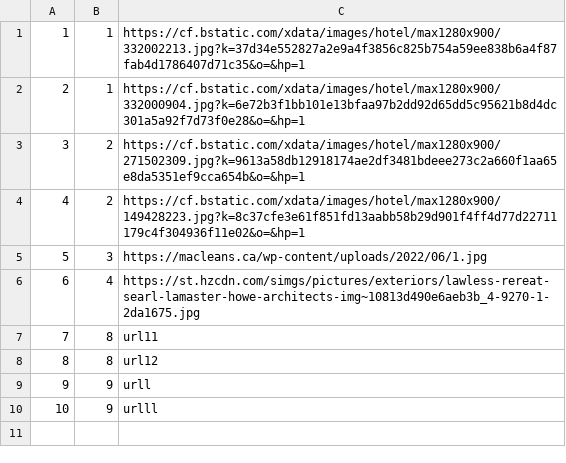
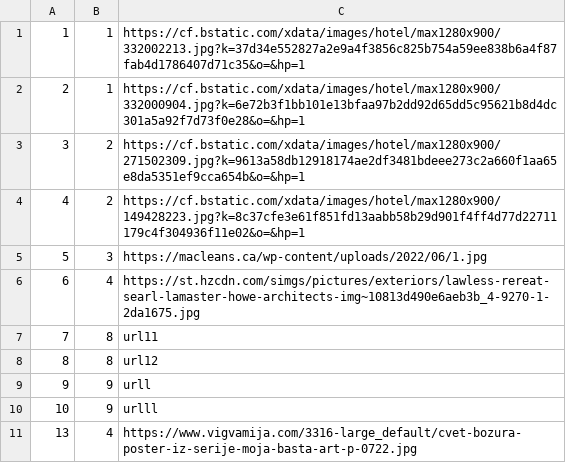
Before and after one commit to BrziGolub/booking, a CSV file: Booking/Booking/Resources/Data/accommodationImages.csv, drawn as a sheet; the diff names each change by its address in the sheet, - before the commit and + after, or states it on an @@ line.

Commit message:
Added My reservations for guest and grades for accommodation and owner

```diff
--- a/Booking/Booking/Resources/Data/accommodationImages.csv
+++ b/Booking/Booking/Resources/Data/accommodationImages.csv
+row 11: 13 | 4 | https://www.vigvamija.com/3316-large_default/cvet-bozura-poster-iz-serije-moja-basta-art-p-0722.jpg
```
Also changed, not shown: Booking/Booking/Resources/Data/accommodations.csv, Booking/Booking/Resources/Data/accommodationsReservations.csv, 29 other files.
